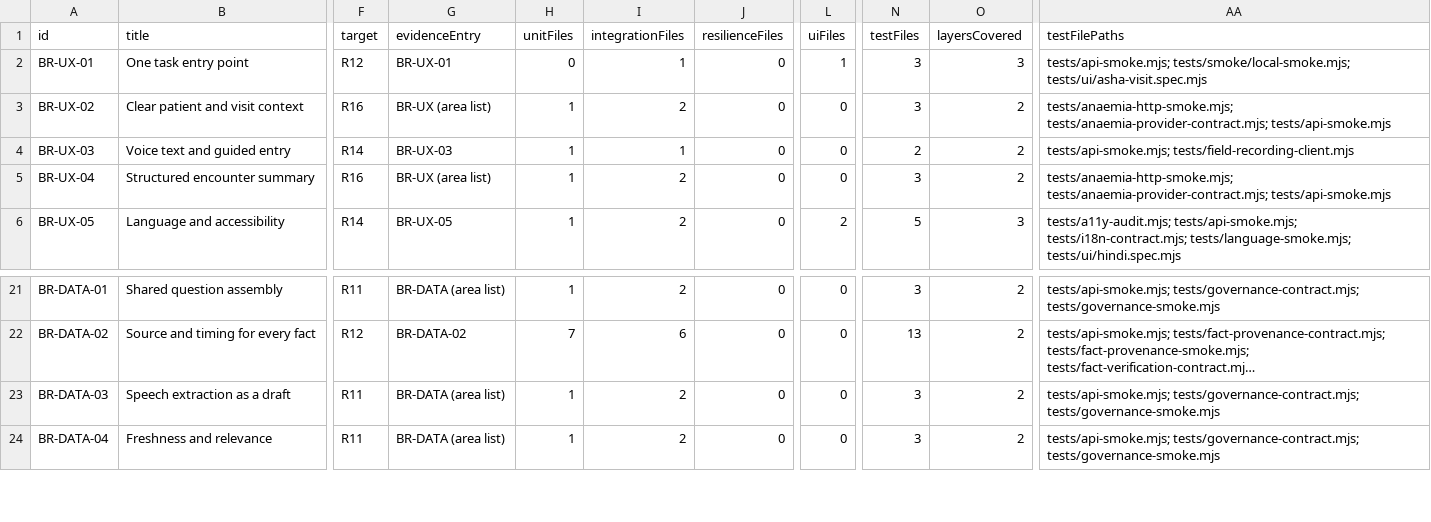
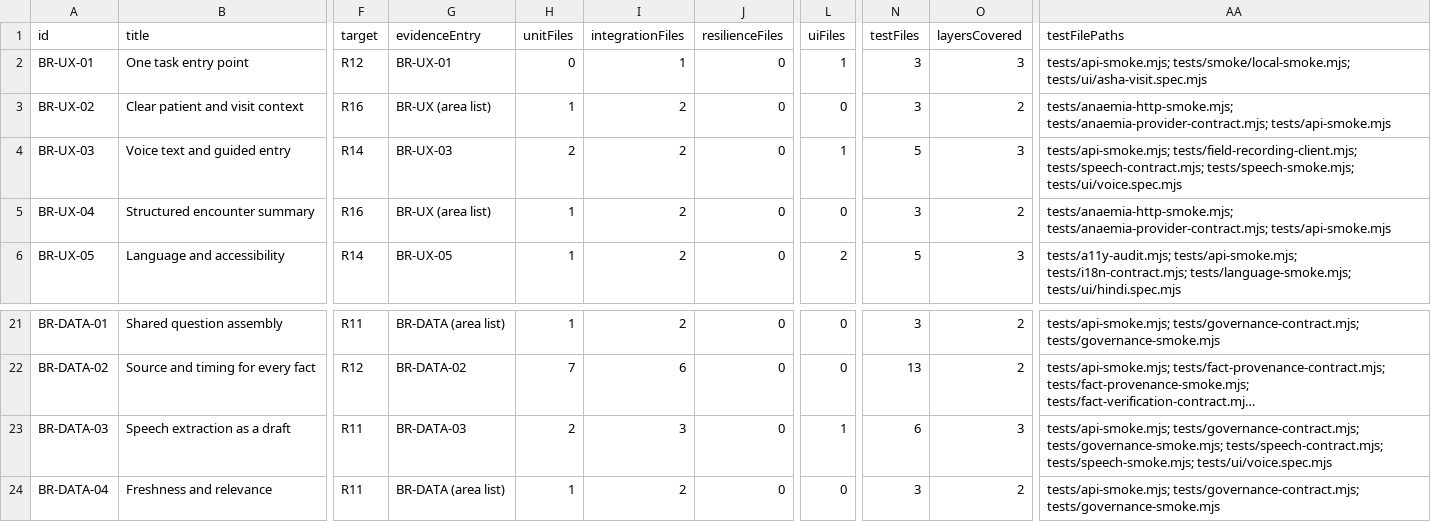
Before and after one commit to nakul175/saha-health, a CSV file: docs/testing/coverage.csv, drawn as a sheet; only a part is shown, gaps mark what is left out; long unchanged cells end in …; the diff names each change by its address in the sheet, - before the commit and + after, or states it on an @@ line.

```diff
--- a/docs/testing/coverage.csv
+++ b/docs/testing/coverage.csv
-H4 (unitFiles): 1
+H4 (unitFiles): 2
-I4 (integrationFiles): 1
+I4 (integrationFiles): 2
-L4 (uiFiles): 0
+L4 (uiFiles): 1
-N4 (testFiles): 2
+N4 (testFiles): 5
-O4 (layersCovered): 2
+O4 (layersCovered): 3
-AA4 (testFilePaths): tests/api-smoke.mjs; tests/field-recording-client.mjs
+AA4 (testFilePaths): tests/api-smoke.mjs; tests/field-recording-client.mjs; tests/speech-contract.mjs; tests/speech-smoke.mjs; tests/ui/voice.spec.mjs
-G23 (evidenceEntry): BR-DATA (area list)
+G23 (evidenceEntry): BR-DATA-03
-H23 (unitFiles): 1
+H23 (unitFiles): 2
-I23 (integrationFiles): 2
+I23 (integrationFiles): 3
-L23 (uiFiles): 0
+L23 (uiFiles): 1
-N23 (testFiles): 3
+N23 (testFiles): 6
-O23 (layersCovered): 2
+O23 (layersCovered): 3
-AA23 (testFilePaths): tests/api-smoke.mjs; tests/governance-contract.mjs; tests/governance-smoke.mjs
+AA23 (testFilePaths): tests/api-smoke.mjs; tests/governance-contract.mjs; tests/governance-smoke.mjs; tests/speech-contract.mjs; tests/speech-smoke.mjs; tests/ui/voice.spec.mjs
```
Also changed, not shown: docs/current/COMMAND-CATALOGUE.csv, docs/current/TEST-CATALOGUE.csv, 45 other files.
